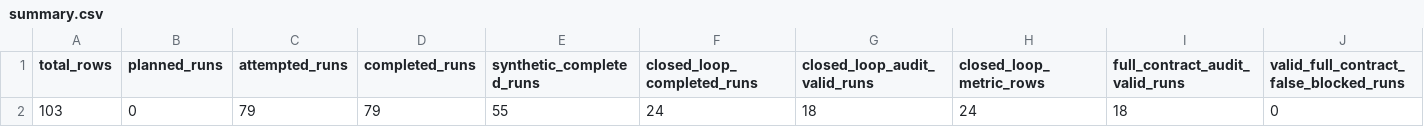
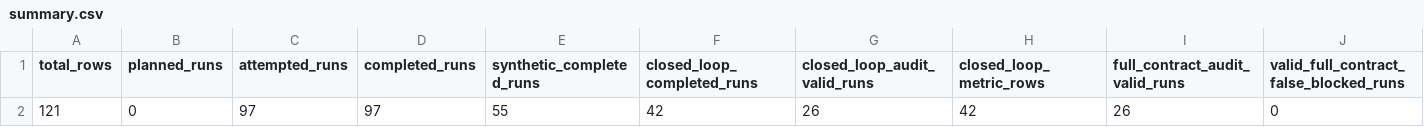
Before and after one commit to amtellezfernandez/AlpaBridge, a CSV file: artifacts/cvm/results/summary.csv, drawn as a sheet; only a part is shown; removed rows and columns are numbered as before the commit, all else as after; rows hold the shown columns only; the diff names each change by its address in the sheet, - before the commit and + after, or states it on an @@ line.

```diff
--- a/artifacts/cvm/results/summary.csv
+++ b/artifacts/cvm/results/summary.csv
-row 2: 103 | 0 | 79 | 79 | 55 | 24 | 18 | 24 | 18 | 0
+row 2: 121 | 0 | 97 | 97 | 55 | 42 | 26 | 42 | 26 | 0
```
Also changed, not shown: artifacts/cvm/results/semantic_ablation/runs.csv, artifacts/cvm/results/semantic_ablation_pairs.csv, 55 other files.
